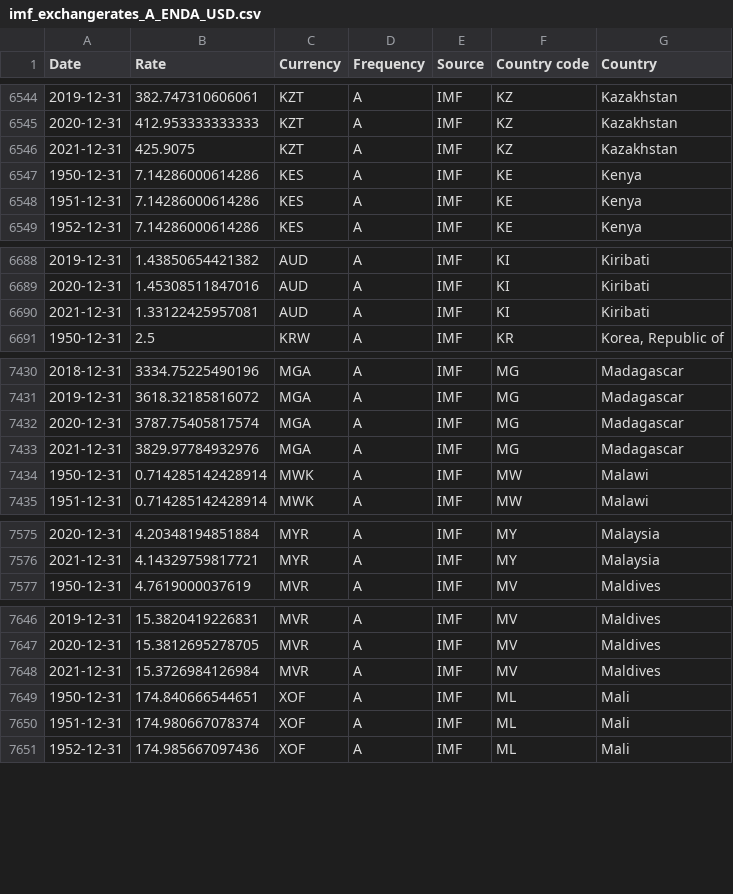
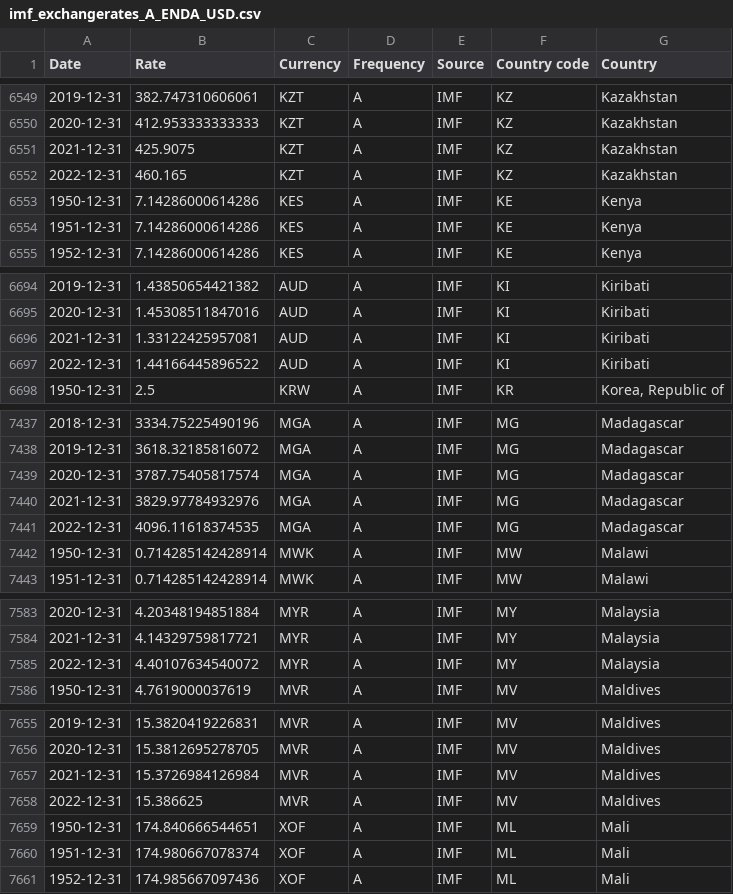
Before and after one commit to codeforIATI/imf-exchangerates, a CSV file: imf_exchangerates_A_ENDA_USD.csv, drawn as a sheet; only a part is shown, gaps mark what is left out; the diff covers the shown part only.

```diff
--- a/imf_exchangerates_A_ENDA_USD.csv
+++ b/imf_exchangerates_A_ENDA_USD.csv
@@ -6546,2 +6551,3 @@ Date,Rate,Currency,Frequency,Source,Country code,Country
 2021-12-31,425.9075,KZT,A,IMF,KZ,Kazakhstan
+2022-12-31,460.165,KZT,A,IMF,KZ,Kazakhstan
 1950-12-31,7.14286000614286,KES,A,IMF,KE,Kenya
@@ -6690,2 +6696,3 @@ Date,Rate,Currency,Frequency,Source,Country code,Country
 2021-12-31,1.33122425957081,AUD,A,IMF,KI,Kiribati
+2022-12-31,1.44166445896522,AUD,A,IMF,KI,Kiribati
 1950-12-31,2.5,KRW,A,IMF,KR,"Korea, Republic of"
@@ -7433,2 +7440,3 @@ Date,Rate,Currency,Frequency,Source,Country code,Country
 2021-12-31,3829.97784932976,MGA,A,IMF,MG,Madagascar
+2022-12-31,4096.11618374535,MGA,A,IMF,MG,Madagascar
 1950-12-31,0.714285142428914,MWK,A,IMF,MW,Malawi
@@ -7576,2 +7584,3 @@ Date,Rate,Currency,Frequency,Source,Country code,Country
 2021-12-31,4.14329759817721,MYR,A,IMF,MY,Malaysia
+2022-12-31,4.40107634540072,MYR,A,IMF,MY,Malaysia
 1950-12-31,4.7619000037619,MVR,A,IMF,MV,Maldives
@@ -7648,2 +7657,3 @@ Date,Rate,Currency,Frequency,Source,Country code,Country
 2021-12-31,15.3726984126984,MVR,A,IMF,MV,Maldives
+2022-12-31,15.386625,MVR,A,IMF,MV,Maldives
 1950-12-31,174.840666544651,XOF,A,IMF,ML,Mali
```
Also changed, not shown: 11 added rows and 4 edited cells elsewhere in this file.
